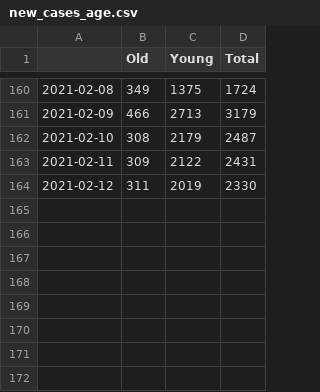
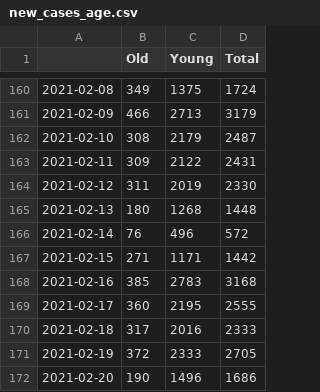
Before and after one commit to zuzancek/corona, a CSV file: SEIR_2_wave/data/new_cases_age.csv, drawn as a sheet; only a part is shown, gaps mark what is left out; the diff names each change by its address in the sheet, - before the commit and + after, or states it on an @@ line.

Commit message:
sdsd

```diff
--- a/SEIR_2_wave/data/new_cases_age.csv
+++ b/SEIR_2_wave/data/new_cases_age.csv
+row 165: 2021-02-13 | 180 | 1268 | 1448
+row 166: 2021-02-14 | 76 | 496 | 572
+row 167: 2021-02-15 | 271 | 1171 | 1442
+row 168: 2021-02-16 | 385 | 2783 | 3168
+row 169: 2021-02-17 | 360 | 2195 | 2555
+row 170: 2021-02-18 | 317 | 2016 | 2333
+row 171: 2021-02-19 | 372 | 2333 | 2705
+row 172: 2021-02-20 | 190 | 1496 | 1686
```
